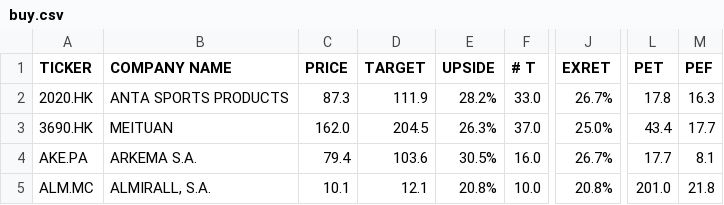
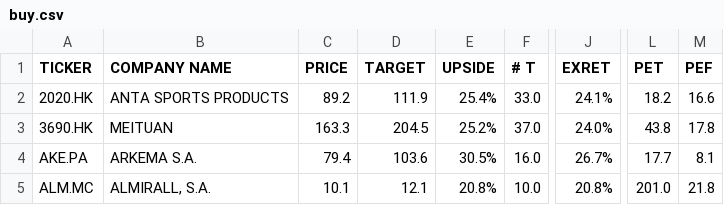
Before and after one commit to weirdapps/etorotrade, a CSV file: yahoofinance/output/buy.csv, drawn as a sheet; only a part is shown, gaps mark what is left out; the diff names each change by its address in the sheet, - before the commit and + after, or states it on an @@ line.

```diff
--- a/yahoofinance/output/buy.csv
+++ b/yahoofinance/output/buy.csv
-C2 (PRICE): 87.3
+C2 (PRICE): 89.2
-E2 (UPSIDE): 28.2%
+E2 (UPSIDE): 25.4%
-J2 (EXRET): 26.7%
+J2 (EXRET): 24.1%
-L2 (PET): 17.8
+L2 (PET): 18.2
-M2 (PEF): 16.3
+M2 (PEF): 16.6
-C3 (PRICE): 162.0
+C3 (PRICE): 163.3
-E3 (UPSIDE): 26.3%
+E3 (UPSIDE): 25.2%
-J3 (EXRET): 25.0%
+J3 (EXRET): 24.0%
-L3 (PET): 43.4
+L3 (PET): 43.8
-M3 (PEF): 17.7
+M3 (PEF): 17.8
```
Also changed, not shown: yahoofinance/output/portfolio.csv, 3 other files.
